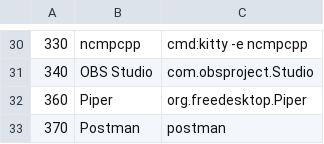
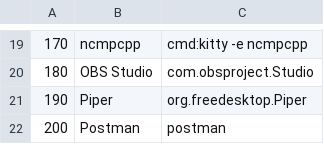
Before and after one commit to CarlosGebard/dotfiles, a TSV file: .config/rofi/whitelist.tsv, drawn as a sheet; only a part is shown, gaps mark what is left out; the diff covers the shown part only.

```diff
--- a/.config/rofi/whitelist.tsv
+++ b/.config/rofi/whitelist.tsv
@@ -30,4 +19,4 @@
-330	ncmpcpp	cmd:kitty -e ncmpcpp
-340	OBS Studio	com.obsproject.Studio
-360	Piper	org.freedesktop.Piper
-370	Postman	postman
+170	ncmpcpp	cmd:kitty -e ncmpcpp
+180	OBS Studio	com.obsproject.Studio
+190	Piper	org.freedesktop.Piper
+200	Postman	postman
```
Also changed, not shown: 11 removed rows and 13 edited cells elsewhere in this file, 34 other files.
